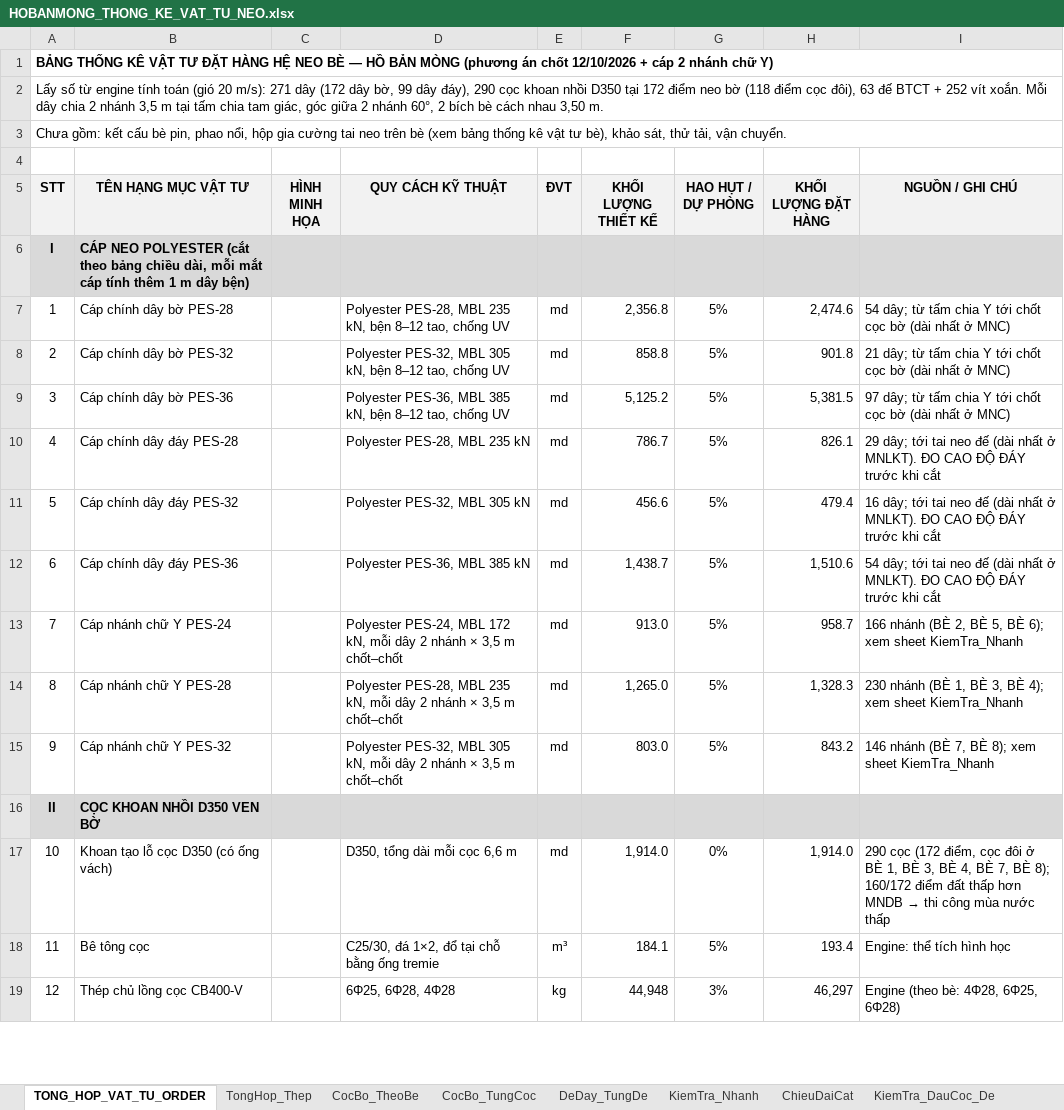
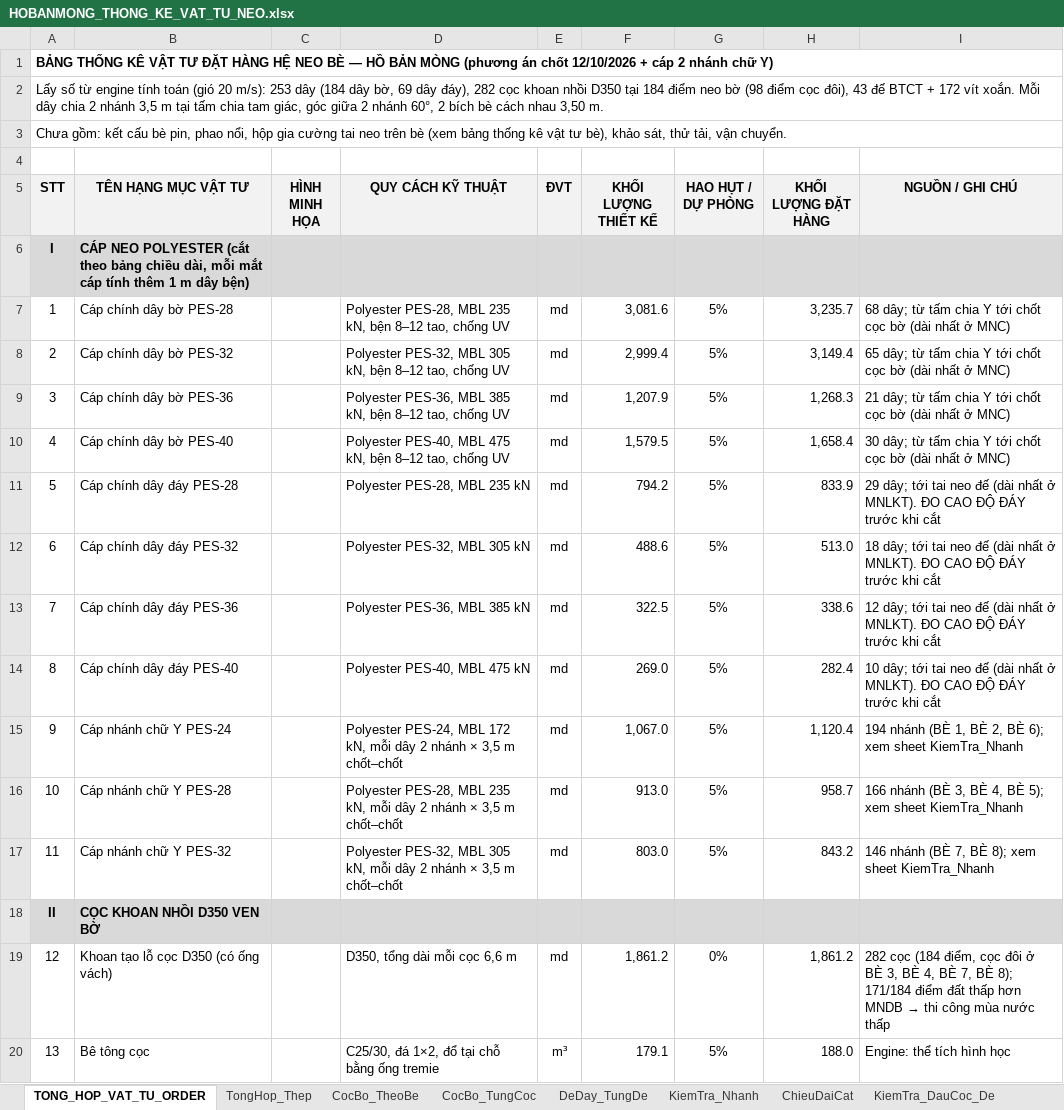
Before and after one commit to MinhNhat108/webneobe, an Excel workbook: public/docs_ban_mong/HOBANMONG_THONG_KE_VAT_TU_NEO.xlsx, sheet TONG_HOP_VAT_TU_ORDER, drawn as a sheet; only a part is shown; values as stored, in another font and other column widths than the file's, no borders; charts and pictures not drawn; removed rows and columns are numbered as before the commit, all else as after; the diff covers the shown part only; the diff names each change by its address in the sheet, - before the commit and + after, or states it on an @@ line.

```diff
--- a/public/docs_ban_mong/HOBANMONG_THONG_KE_VAT_TU_NEO.xlsx (sheet TONG_HOP_VAT_TU_ORDER)
+++ b/public/docs_ban_mong/HOBANMONG_THONG_KE_VAT_TU_NEO.xlsx (sheet TONG_HOP_VAT_TU_ORDER)
@@ column A (STT) renumbered from row 2 down @@
-F7 (KHỐI LƯỢNG THIẾT KẾ): 2,356.8
+F7 (KHỐI LƯỢNG THIẾT KẾ): 3,081.6
-H7 (KHỐI LƯỢNG ĐẶT HÀNG): 2,474.6
+H7 (KHỐI LƯỢNG ĐẶT HÀNG): 3,235.7
-I7 (NGUỒN / GHI CHÚ): 54 dây; từ…
+I7 (NGUỒN / GHI CHÚ): 68 dây; từ…
-F8 (KHỐI LƯỢNG THIẾT KẾ): 858.8
+F8 (KHỐI LƯỢNG THIẾT KẾ): 2,999.4
-H8 (KHỐI LƯỢNG ĐẶT HÀNG): 901.8
+H8 (KHỐI LƯỢNG ĐẶT HÀNG): 3,149.4
-I8 (NGUỒN / GHI CHÚ): 21 dây; từ…
+I8 (NGUỒN / GHI CHÚ): 65 dây; từ…
-F9 (KHỐI LƯỢNG THIẾT KẾ): 5,125.2
+F9 (KHỐI LƯỢNG THIẾT KẾ): 1,207.9
-H9 (KHỐI LƯỢNG ĐẶT HÀNG): 5,381.5
+H9 (KHỐI LƯỢNG ĐẶT HÀNG): 1,268.3
-I9 (NGUỒN / GHI CHÚ): 97 dây; từ…
+I9 (NGUỒN / GHI CHÚ): 21 dây; từ…
+row 10: 4 | Cáp chính dây bờ PES-40 |  | Polyester PES-40, MBL 475 kN, bện 8–12 tao, chống UV | md | 1,579.5 | 5% | 1,658.4 | 30 dây; từ tấm chia Y tới chốt cọc bờ (dài nhất ở MNC)
-F11 (KHỐI LƯỢNG THIẾT KẾ): 786.7
+F11 (KHỐI LƯỢNG THIẾT KẾ): 794.2
-H11 (KHỐI LƯỢNG ĐẶT HÀNG): 826.1
+H11 (KHỐI LƯỢNG ĐẶT HÀNG): 833.9
-F12 (KHỐI LƯỢNG THIẾT KẾ): 456.6
+F12 (KHỐI LƯỢNG THIẾT KẾ): 488.6
-H12 (KHỐI LƯỢNG ĐẶT HÀNG): 479.4
+H12 (KHỐI LƯỢNG ĐẶT HÀNG): 513.0
-I12 (NGUỒN / GHI CHÚ): 16 dây; tới…
+I12 (NGUỒN / GHI CHÚ): 18 dây; tới…
-F13 (KHỐI LƯỢNG THIẾT KẾ): 1,438.7
+F13 (KHỐI LƯỢNG THIẾT KẾ): 322.5
-H13 (KHỐI LƯỢNG ĐẶT HÀNG): 1,510.6
+H13 (KHỐI LƯỢNG ĐẶT HÀNG): 338.6
-I13 (NGUỒN / GHI CHÚ): 54 dây; tới…
+I13 (NGUỒN / GHI CHÚ): 12 dây; tới…
+row 14: 8 | Cáp chính dây đáy PES-40 |  | Polyester PES-40, MBL 475 kN | md | 269.0 | 5% | 282.4 | 10 dây; tới tai neo đế (dài nhất ở MNLKT). ĐO CAO ĐỘ ĐÁY trước khi cắt
-F15 (KHỐI LƯỢNG THIẾT KẾ): 913.0
+F15 (KHỐI LƯỢNG THIẾT KẾ): 1,067.0
-H15 (KHỐI LƯỢNG ĐẶT HÀNG): 958.7
+H15 (KHỐI LƯỢNG ĐẶT HÀNG): 1,120.4
-I15 (NGUỒN / GHI CHÚ): 166 nhánh (BÈ 2, BÈ 5, BÈ 6);…
+I15 (NGUỒN / GHI CHÚ): 194 nhánh (BÈ 1, BÈ 2, BÈ 6);…
-F16 (KHỐI LƯỢNG THIẾT KẾ): 1,265.0
+F16 (KHỐI LƯỢNG THIẾT KẾ): 913.0
-H16 (KHỐI LƯỢNG ĐẶT HÀNG): 1,328.3
+H16 (KHỐI LƯỢNG ĐẶT HÀNG): 958.7
-I16 (NGUỒN / GHI CHÚ): 230 nhánh (BÈ 1, BÈ 3, BÈ 4); xem sheet…
+I16 (NGUỒN / GHI CHÚ): 166 nhánh (BÈ 3, BÈ 4, BÈ 5); xem sheet…
-F19 (KHỐI LƯỢNG THIẾT KẾ): 1,914.0
+F19 (KHỐI LƯỢNG THIẾT KẾ): 1,861.2
-H19 (KHỐI LƯỢNG ĐẶT HÀNG): 1,914.0
+H19 (KHỐI LƯỢNG ĐẶT HÀNG): 1,861.2
-I19 (NGUỒN / GHI CHÚ): 290 cọc (172 điểm, cọc đôi ở BÈ 1, BÈ 3, BÈ 4, BÈ 7, BÈ 8); 160/172 điểm đất…
+I19 (NGUỒN / GHI CHÚ): 282 cọc (184 điểm, cọc đôi ở BÈ 3, BÈ 4, BÈ 7, BÈ 8); 171/184 điểm đất…
-F20 (KHỐI LƯỢNG THIẾT KẾ): 184.1
+F20 (KHỐI LƯỢNG THIẾT KẾ): 179.1
-H20 (KHỐI LƯỢNG ĐẶT HÀNG): 193.4
+H20 (KHỐI LƯỢNG ĐẶT HÀNG): 188.0
-row 19: 12 | Thép chủ lồng cọc CB400-V |  | 6Φ25, 6Φ28, 4Φ28 | kg | 44,948 | 3% | 46,297 | Engine (theo bè: 4Φ28, 6Φ25, 6Φ28)
```
Also changed, not shown: 9 added rows and 94 edited cells elsewhere in this sheet, sheet CocBo_TungCoc, sheet ChieuDaiCat, sheet DeDay_TungDe, sheet KiemTra_DauCoc_De, sheet CocBo_TheoBe, sheet KiemTra_Nhanh, 2 more sheets, charts or pictures, docs/mat-bang-neo-ban-mong/bang_thong_ke_neo_8_be.xlsx, docs/mat-bang-neo-ban-mong/bang_tinh_neo.xlsx, 34 other files.
